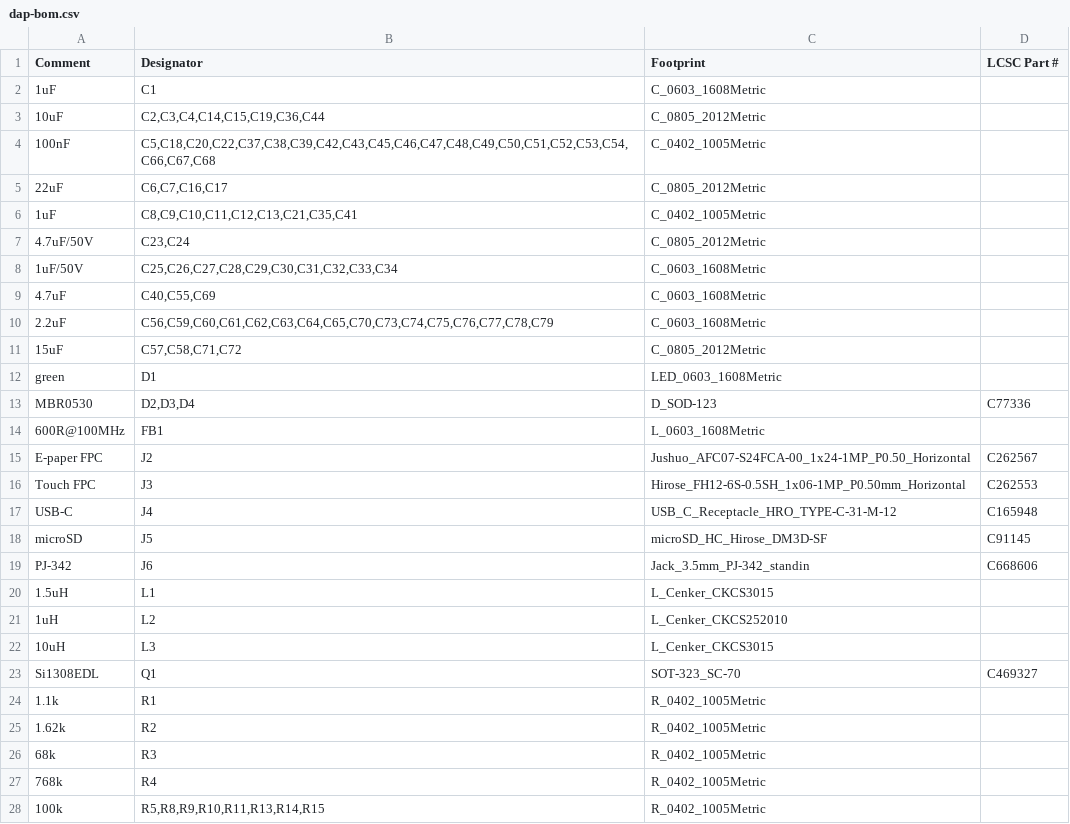
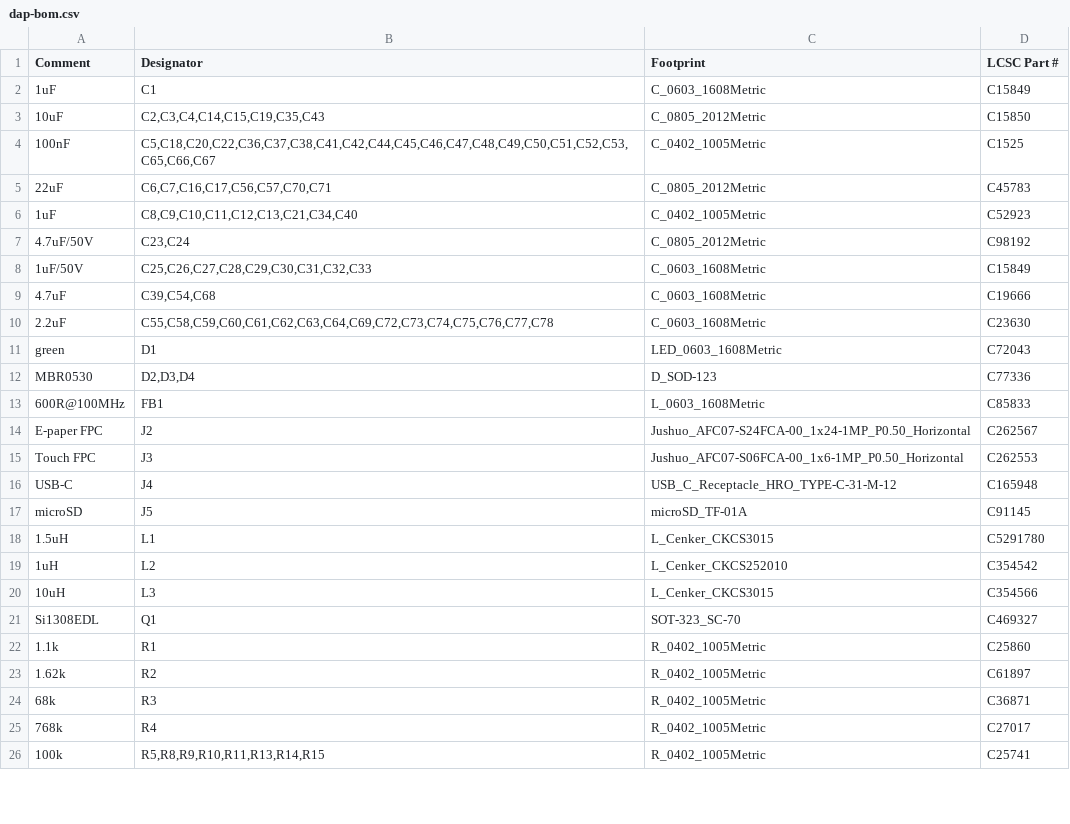
Before and after one commit to HedgehogsGX/e-ink-dap, a CSV file: hardware/jlcpcb/dap-bom.csv, drawn as a sheet; only a part is shown; the diff covers the shown part only.

Commit message:
Update the JLCPCB files and the board plan
make_jlc.py: the jacks on the back and the battery wires are soldered by
hand; no stand-in footprints are left; the readiness notes say what to
check before ordering (CS43131 out of stock at JLCPCB: pre-order 4; the
touch ribbon's contact side; plug-detect polarity) and the order
settings (5 boards, 2 assembled, plated slots and one cut-out). Old
unpacked Gerber folders are removed too.

The files stay a draft: the only blocker left is 32 unrouted
connections. docs/pcb_plan.md records the parts, the datasheet checks,
the new size and what the routing tries gave.

```diff
--- a/hardware/jlcpcb/dap-bom.csv
+++ b/hardware/jlcpcb/dap-bom.csv
@@ -1,28 +1,26 @@
 Comment,Designator,Footprint,LCSC Part #
-1uF,C1,C_0603_1608Metric,
-10uF,"C2,C3,C4,C14,C15,C19,C36,C44",C_0805_2012Metric,
-100nF,"C5,C18,C20,C22,C37,C38,C39,C42,C43,C45,C46,C47,C48,C49,C50,C51,C52,C53,C54,C66,C67,C68",C_0402_1005Metric,
-22uF,"C6,C7,C16,C17",C_0805_2012Metric,
-1uF,"C8,C9,C10,C11,C12,C13,C21,C35,C41",C_0402_1005Metric,
-4.7uF/50V,"C23,C24",C_0805_2012Metric,
-1uF/50V,"C25,C26,C27,C28,C29,C30,C31,C32,C33,C34",C_0603_1608Metric,
-4.7uF,"C40,C55,C69",C_0603_1608Metric,
-2.2uF,"C56,C59,C60,C61,C62,C63,C64,C65,C70,C73,C74,C75,C76,C77,C78,C79",C_0603_1608Metric,
-15uF,"C57,C58,C71,C72",C_0805_2012Metric,
-green,D1,LED_0603_1608Metric,
+1uF,C1,C_0603_1608Metric,C15849
+10uF,"C2,C3,C4,C14,C15,C19,C35,C43",C_0805_2012Metric,C15850
+100nF,"C5,C18,C20,C22,C36,C37,C38,C41,C42,C44,C45,C46,C47,C48,C49,C50,C51,C52,C53,C65,C66,C67",C_0402_1005Metric,C1525
+22uF,"C6,C7,C16,C17,C56,C57,C70,C71",C_0805_2012Metric,C45783
+1uF,"C8,C9,C10,C11,C12,C13,C21,C34,C40",C_0402_1005Metric,C52923
+4.7uF/50V,"C23,C24",C_0805_2012Metric,C98192
+1uF/50V,"C25,C26,C27,C28,C29,C30,C31,C32,C33",C_0603_1608Metric,C15849
+4.7uF,"C39,C54,C68",C_0603_1608Metric,C19666
+2.2uF,"C55,C58,C59,C60,C61,C62,C63,C64,C69,C72,C73,C74,C75,C76,C77,C78",C_0603_1608Metric,C23630
+green,D1,LED_0603_1608Metric,C72043
 MBR0530,"D2,D3,D4",D_SOD-123,C77336
-600R@100MHz,FB1,L_0603_1608Metric,
+600R@100MHz,FB1,L_0603_1608Metric,C85833
 E-paper FPC,J2,Jushuo_AFC07-S24FCA-00_1x24-1MP_P0.50_Horizontal,C262567
-Touch FPC,J3,Hirose_FH12-6S-0.5SH_1x06-1MP_P0.50mm_Horizontal,C262553
+Touch FPC,J3,Jushuo_AFC07-S06FCA-00_1x6-1MP_P0.50_Horizontal,C262553
 USB-C,J4,USB_C_Receptacle_HRO_TYPE-C-31-M-12,C165948
-microSD,J5,microSD_HC_Hirose_DM3D-SF,C91145
-PJ-342,J6,Jack_3.5mm_PJ-342_standin,C668606
-1.5uH,L1,L_Cenker_CKCS3015,
-1uH,L2,L_Cenker_CKCS252010,
-10uH,L3,L_Cenker_CKCS3015,
+microSD,J5,microSD_TF-01A,C91145
+1.5uH,L1,L_Cenker_CKCS3015,C5291780
+1uH,L2,L_Cenker_CKCS252010,C354542
+10uH,L3,L_Cenker_CKCS3015,C354566
 Si1308EDL,Q1,SOT-323_SC-70,C469327
-1.1k,R1,R_0402_1005Metric,
-1.62k,R2,R_0402_1005Metric,
-68k,R3,R_0402_1005Metric,
-768k,R4,R_0402_1005Metric,
-100k,"R5,R8,R9,R10,R11,R13,R14,R15",R_0402_1005Metric,
+1.1k,R1,R_0402_1005Metric,C25860
+1.62k,R2,R_0402_1005Metric,C61897
+68k,R3,R_0402_1005Metric,C36871
+768k,R4,R_0402_1005Metric,C27017
+100k,"R5,R8,R9,R10,R11,R13,R14,R15",R_0402_1005Metric,C25741
```
Also changed, not shown: 1 added row and 13 edited cells elsewhere in this file, hardware/jlcpcb/dap-cpl.csv, 18 other files.
